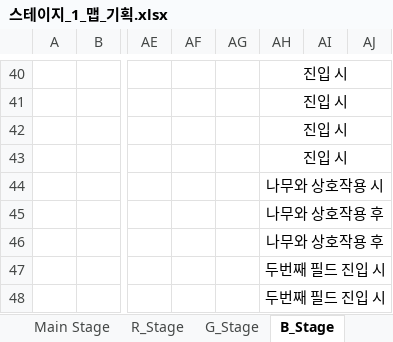
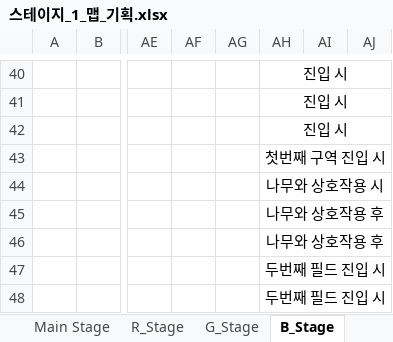
Before and after one commit to rtq9731/BadGuys_2022, an Excel workbook: Plan/스테이지_1_맵_기획.xlsx, sheet B_Stage, drawn as a sheet; only a part is shown, gaps mark what is left out; values as stored, in another font and other column widths than the file's, no borders; charts and pictures not drawn; the diff names each change by its address in the sheet, - before the commit and + after, or states it on an @@ line.

Commit message:
대사 조건 추가 / 조건 추가에 따른 스테이지 B 수정

```diff
--- a/Plan/스테이지_1_맵_기획.xlsx (sheet B_Stage)
+++ b/Plan/스테이지_1_맵_기획.xlsx (sheet B_Stage)
-AH43: 진입 시
+AH43: 첫번째 구역 진입 시
```
Also changed, not shown: charts or pictures, 5 other files.
